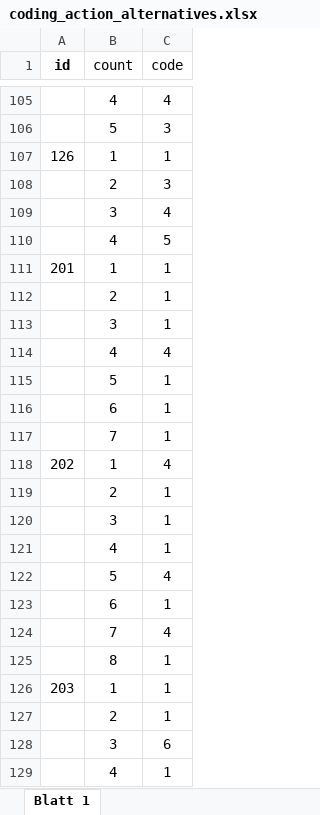
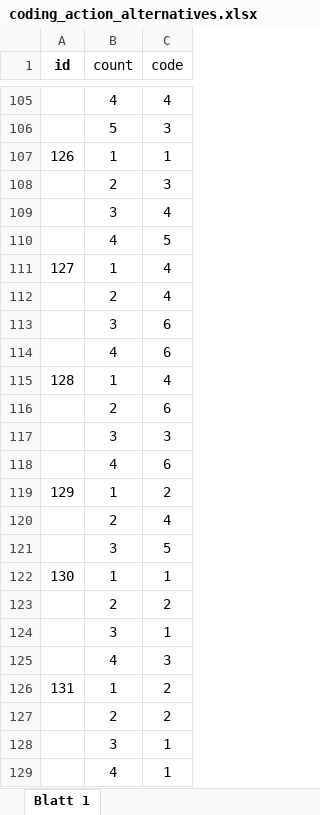
Before and after one commit to MandyKlatt/Mandy-PhD, an Excel workbook: 01_studies/01_Laborstudie ProVisioNET/R script/action alternatives/data/coding_action_alternatives.xlsx, sheet Blatt 1, drawn as a sheet; only a part is shown, gaps mark what is left out; the shorter side is filled out with more unchanged rows; values as stored, in another font and other column widths than the file's, no borders; the diff covers the shown part only; the diff names each change by its address in the sheet, - before the commit and + after, or states it on an @@ line.

```diff
--- a/01_studies/01_Laborstudie ProVisioNET/R script/action alternatives/data/coding_action_alternatives.xlsx (sheet Blatt 1)
+++ b/01_studies/01_Laborstudie ProVisioNET/R script/action alternatives/data/coding_action_alternatives.xlsx (sheet Blatt 1)
+row 111: 127 | 1 | 4
+row 112:  | 2 | 4
+row 113:  | 3 | 6
+row 114:  | 4 | 6
+row 115: 128 | 1 | 4
+row 116:  | 2 | 6
+row 117:  | 3 | 3
+row 118:  | 4 | 6
+row 119: 129 | 1 | 2
+row 120:  | 2 | 4
+row 121:  | 3 | 5
+row 122: 130 | 1 | 1
+row 123:  | 2 | 2
+row 124:  | 3 | 1
+row 125:  | 4 | 3
+row 126: 131 | 1 | 2
+row 127:  | 2 | 2
+row 128:  | 3 | 1
+row 129:  | 4 | 1
```
Also changed, not shown: 104 added rows elsewhere in this sheet, 7 other files.
